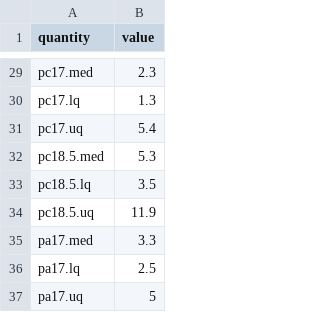
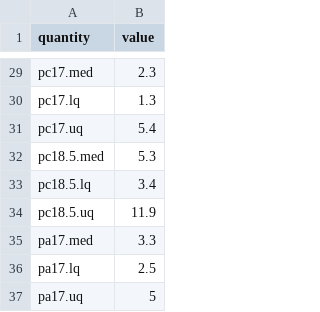
Before and after one commit to petedodd/bmitb, a CSV file: output/outstats.csv, drawn as a sheet; only a part is shown, gaps mark what is left out; the diff covers the shown part only.

```diff
--- a/output/outstats.csv
+++ b/output/outstats.csv
@@ -32,3 +32,3 @@ pc17.uq,5.4
 pc18.5.med,5.3
-pc18.5.lq,3.5
+pc18.5.lq,3.4
 pc18.5.uq,11.9
```
Also changed, not shown: 18 edited cells elsewhere in this file, output/RRbySR.csv, output/all_country_reductions.csv, 42 other files.
